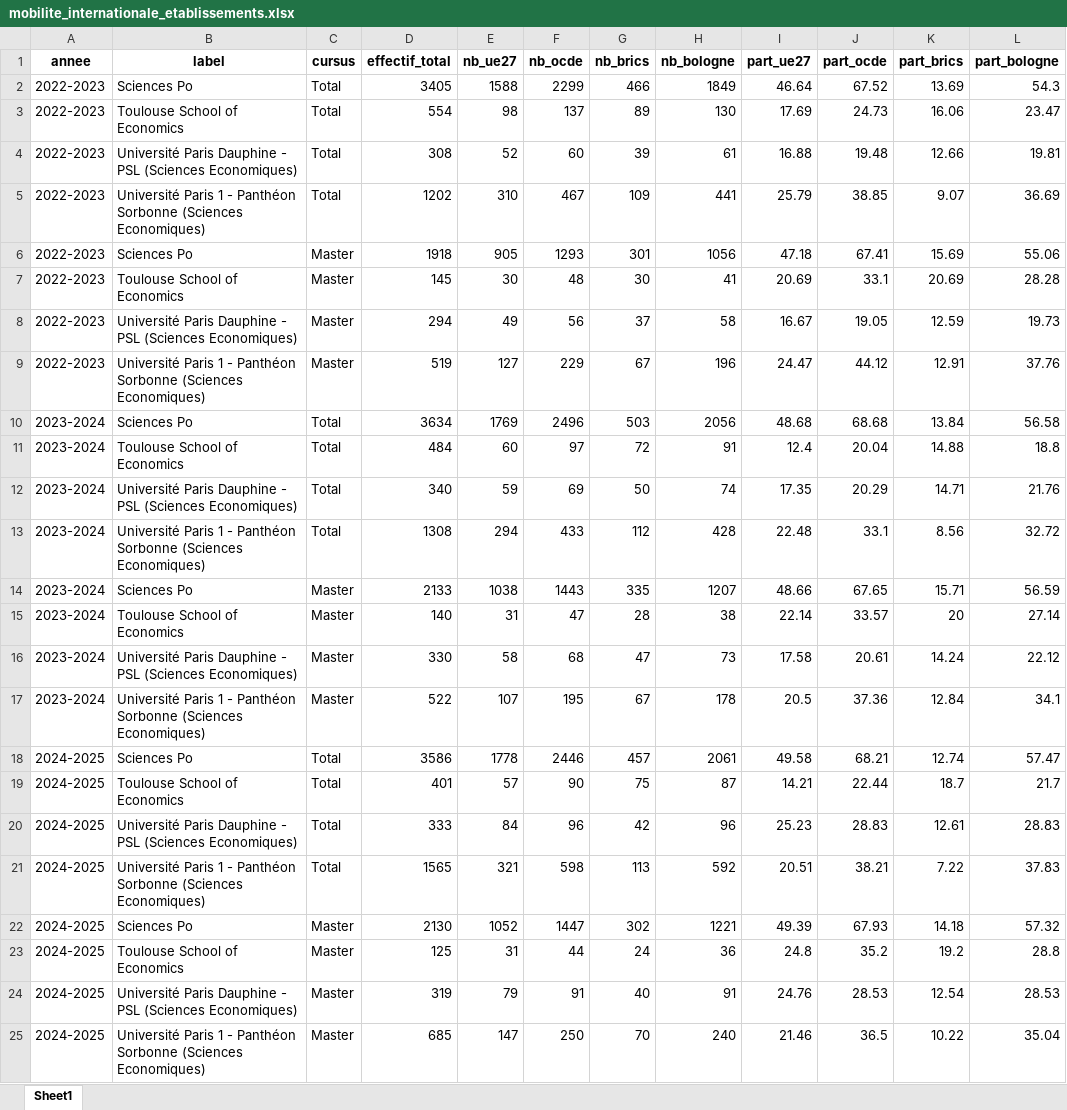
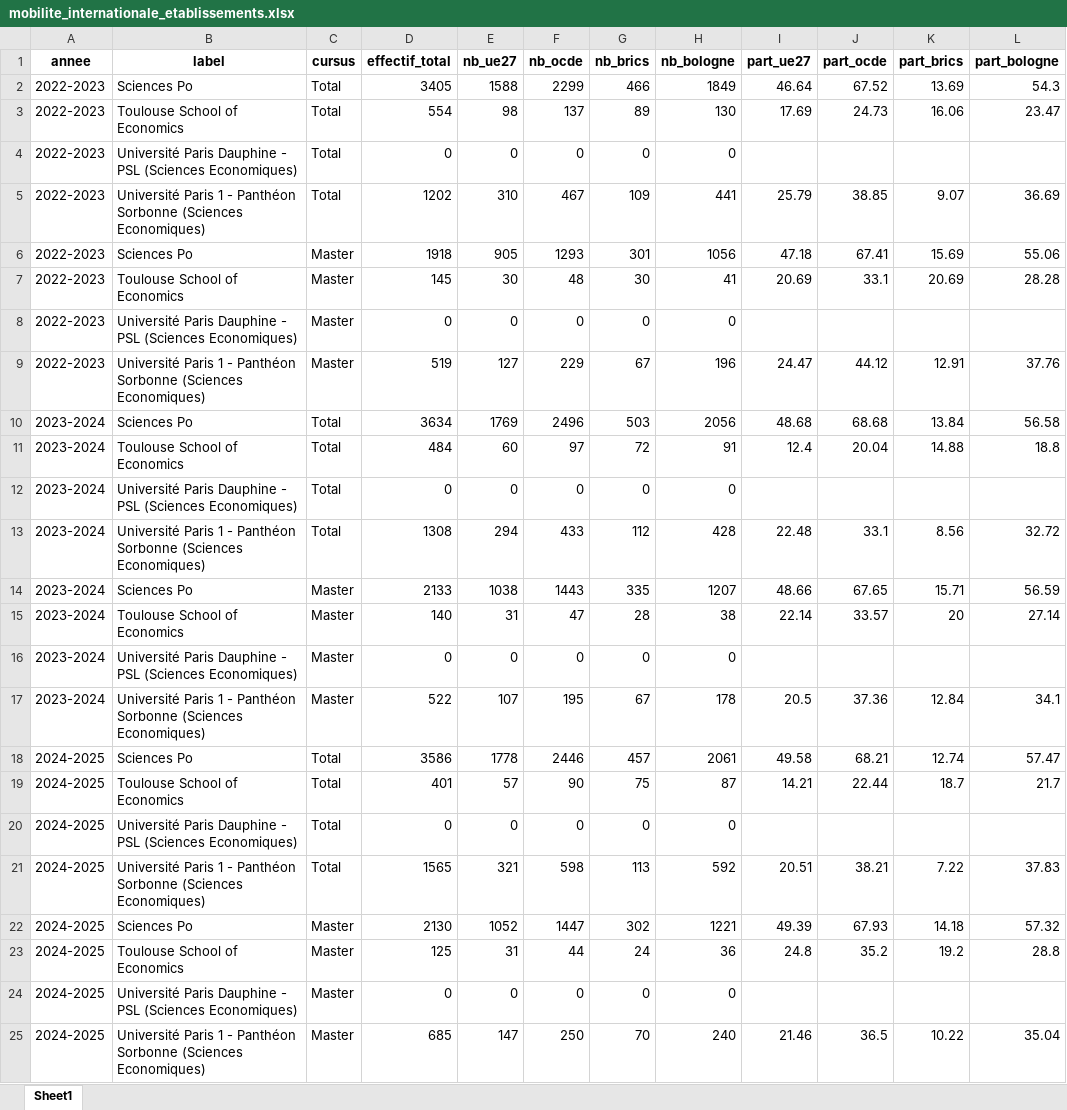
Before and after one commit to lisawls/missionJE, an Excel workbook: output/mobilite_internationale_etablissements.xlsx, sheet Sheet1, drawn as a sheet; values as stored, in another font and other column widths than the file's, no borders; removed rows and columns are numbered as before the commit, all else as after; the diff names each change by its address in the sheet, - before the commit and + after, or states it on an @@ line.

```diff
--- a/output/mobilite_internationale_etablissements.xlsx (sheet Sheet1)
+++ b/output/mobilite_internationale_etablissements.xlsx (sheet Sheet1)
-row 4: 2022-2023 | Université Paris Dauphine - PSL (Sciences Economiques) | Total | 308 | 52 | 60 | 39 | 61 | 16.88 | 19.48 | 12.66 | 19.81
+row 4: 2022-2023 | Université Paris Dauphine - PSL (Sciences Economiques) | Total | 0 | 0 | 0 | 0 | 0
-row 8: 2022-2023 | Université Paris Dauphine - PSL (Sciences Economiques) | Master | 294 | 49 | 56 | 37 | 58 | 16.67 | 19.05 | 12.59 | 19.73
+row 8: 2022-2023 | Université Paris Dauphine - PSL (Sciences Economiques) | Master | 0 | 0 | 0 | 0 | 0
-row 12: 2023-2024 | Université Paris Dauphine - PSL (Sciences Economiques) | Total | 340 | 59 | 69 | 50 | 74 | 17.35 | 20.29 | 14.71 | 21.76
+row 12: 2023-2024 | Université Paris Dauphine - PSL (Sciences Economiques) | Total | 0 | 0 | 0 | 0 | 0
-row 16: 2023-2024 | Université Paris Dauphine - PSL (Sciences Economiques) | Master | 330 | 58 | 68 | 47 | 73 | 17.58 | 20.61 | 14.24 | 22.12
+row 16: 2023-2024 | Université Paris Dauphine - PSL (Sciences Economiques) | Master | 0 | 0 | 0 | 0 | 0
-row 20: 2024-2025 | Université Paris Dauphine - PSL (Sciences Economiques) | Total | 333 | 84 | 96 | 42 | 96 | 25.23 | 28.83 | 12.61 | 28.83
+row 20: 2024-2025 | Université Paris Dauphine - PSL (Sciences Economiques) | Total | 0 | 0 | 0 | 0 | 0
-row 24: 2024-2025 | Université Paris Dauphine - PSL (Sciences Economiques) | Master | 319 | 79 | 91 | 40 | 91 | 24.76 | 28.53 | 12.54 | 28.53
+row 24: 2024-2025 | Université Paris Dauphine - PSL (Sciences Economiques) | Master | 0 | 0 | 0 | 0 | 0
```
Also changed, not shown: 2 other files.
